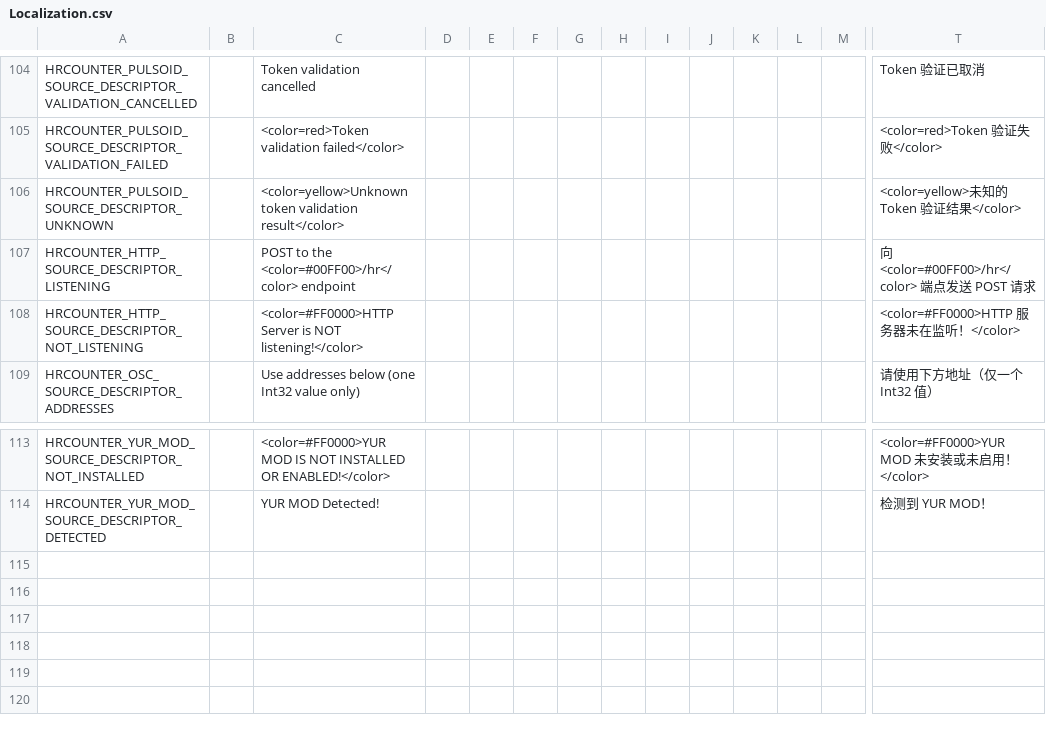
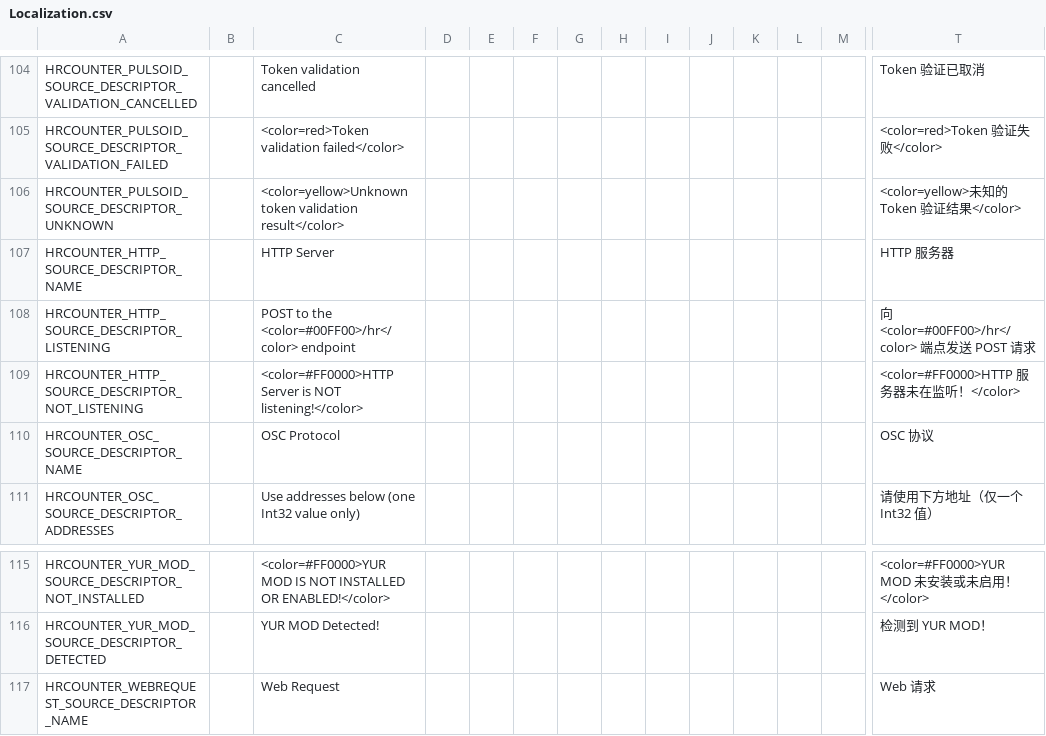
Before and after one commit to qe201020335/HRCounter, a CSV file: HRCounter/Resources/Localization.csv, drawn as a sheet; only a part is shown, gaps mark what is left out; rows hold the shown columns only; the diff names each change by its address in the sheet, - before the commit and + after, or states it on an @@ line.

Commit message:
Localizable data source display names

```diff
--- a/HRCounter/Resources/Localization.csv
+++ b/HRCounter/Resources/Localization.csv
+row 107: HRCOUNTER_HTTP_SOURCE_DESCRIPTOR_NAME |  | HTTP Server |  |  |  |  |  |  |  |  |  |  | HTTP 服务器
+row 110: HRCOUNTER_OSC_SOURCE_DESCRIPTOR_NAME |  | OSC Protocol |  |  |  |  |  |  |  |  |  |  | OSC 协议
+row 117: HRCOUNTER_WEBREQUEST_SOURCE_DESCRIPTOR_NAME |  | Web Request |  |  |  |  |  |  |  |  |  |  | Web 请求
```
Also changed, not shown: 11 other files.
